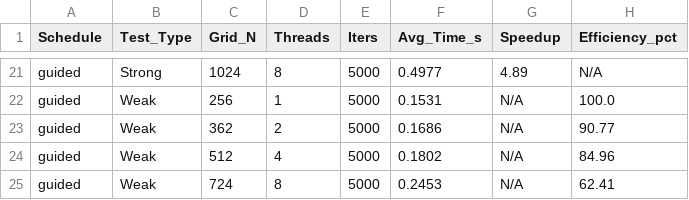
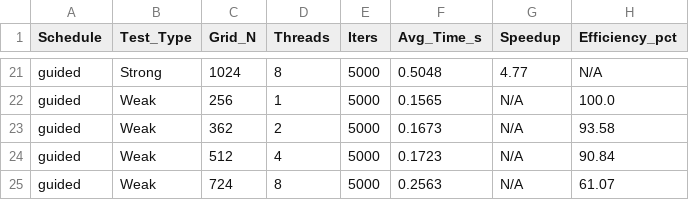
Before and after one commit to wy23334/2D_Heat_Equation_Solver, a CSV file: data/scaling_comparison_avg.csv, drawn as a sheet; only a part is shown, gaps mark what is left out; the diff covers the shown part only; the diff names each change by its address in the sheet, - before the commit and + after, or states it on an @@ line.

```diff
--- a/data/scaling_comparison_avg.csv
+++ b/data/scaling_comparison_avg.csv
-F21 (Avg_Time_s): 0.4977
+F21 (Avg_Time_s): 0.5048
-G21 (Speedup): 4.89
+G21 (Speedup): 4.77
-F22 (Avg_Time_s): 0.1531
+F22 (Avg_Time_s): 0.1565
-F23 (Avg_Time_s): 0.1686
+F23 (Avg_Time_s): 0.1673
-H23 (Efficiency_pct): 90.77
+H23 (Efficiency_pct): 93.58
-F24 (Avg_Time_s): 0.1802
+F24 (Avg_Time_s): 0.1723
-H24 (Efficiency_pct): 84.96
+H24 (Efficiency_pct): 90.84
-F25 (Avg_Time_s): 0.2453
+F25 (Avg_Time_s): 0.2563
-H25 (Efficiency_pct): 62.41
+H25 (Efficiency_pct): 61.07
```
Also changed, not shown: 32 edited cells elsewhere in this file, 19 other files.
